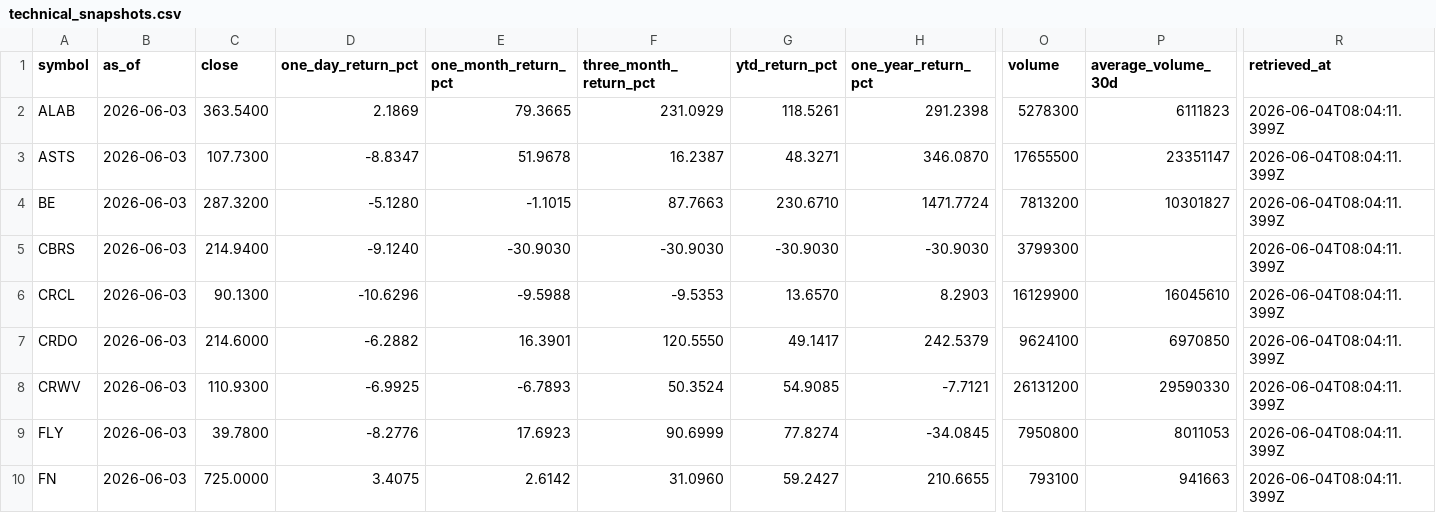
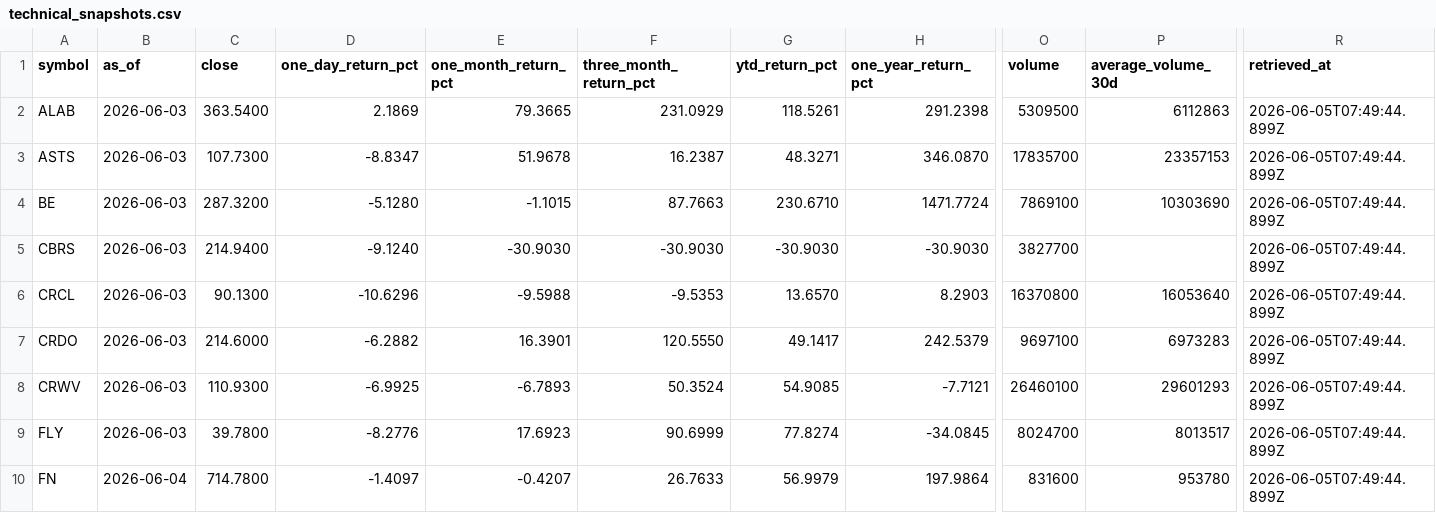
Before and after one commit to WineChord/invest, a CSV file: data/market/technical_snapshots.csv, drawn as a sheet; only a part is shown, gaps mark what is left out; the diff covers the shown part only; the diff names each change by its address in the sheet, - before the commit and + after, or states it on an @@ line.

```diff
--- a/data/market/technical_snapshots.csv
+++ b/data/market/technical_snapshots.csv
-O2 (volume): 5278300
+O2 (volume): 5309500
-P2 (average_volume_30d): 6111823
+P2 (average_volume_30d): 6112863
-R2:R10 (retrieved_at): 2026-06-04T08:04:11.399Z
+R2:R10 (retrieved_at): 2026-06-05T07:49:44.899Z
-O3 (volume): 17655500
+O3 (volume): 17835700
-P3 (average_volume_30d): 23351147
+P3 (average_volume_30d): 23357153
-O4 (volume): 7813200
+O4 (volume): 7869100
-P4 (average_volume_30d): 10301827
+P4 (average_volume_30d): 10303690
-O5 (volume): 3799300
+O5 (volume): 3827700
-O6 (volume): 16129900
+O6 (volume): 16370800
-P6 (average_volume_30d): 16045610
+P6 (average_volume_30d): 16053640
-O7 (volume): 9624100
+O7 (volume): 9697100
-P7 (average_volume_30d): 6970850
+P7 (average_volume_30d): 6973283
-O8 (volume): 26131200
+O8 (volume): 26460100
-P8 (average_volume_30d): 29590330
+P8 (average_volume_30d): 29601293
-O9 (volume): 7950800
+O9 (volume): 8024700
-P9 (average_volume_30d): 8011053
+P9 (average_volume_30d): 8013517
-B10 (as_of): 2026-06-03
+B10 (as_of): 2026-06-04
-C10 (close): 725.0000
+C10 (close): 714.7800
-D10 (one_day_return_pct): 3.4075
+D10 (one_day_return_pct): -1.4097
-E10 (one_month_return_pct): 2.6142
+E10 (one_month_return_pct): -0.4207
-F10 (three_month_return_pct): 31.0960
+F10 (three_month_return_pct): 26.7633
-G10 (ytd_return_pct): 59.2427
+G10 (ytd_return_pct): 56.9979
-H10 (one_year_return_pct): 210.6655
+H10 (one_year_return_pct): 197.9864
-O10 (volume): 793100
+O10 (volume): 831600
-P10 (average_volume_30d): 941663
+P10 (average_volume_30d): 953780
```
Also changed, not shown: 101 edited cells elsewhere in this file, data/market/company_metrics.csv, data/market/watchlist_prices.csv, 1 other file.
